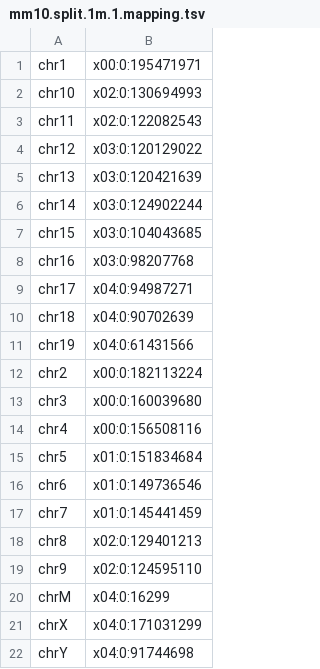
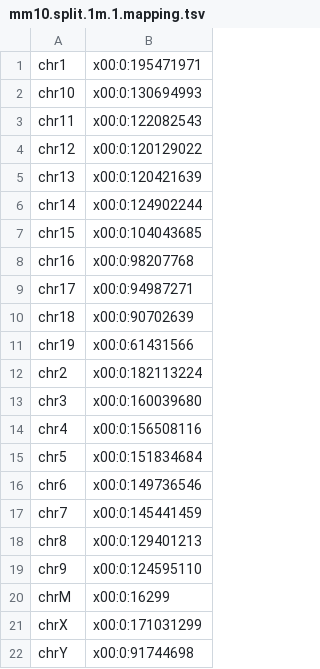
Before and after one commit to ChristopherWilks/snaptron, a TSV file: instances/base_mappings/mm10.split.1m.1.mapping.tsv, drawn as a sheet.

Commit message:
fixed mm10 1m.1 mapping to have single file prefix

```diff
--- a/instances/base_mappings/mm10.split.1m.1.mapping.tsv
+++ b/instances/base_mappings/mm10.split.1m.1.mapping.tsv
@@ -1,12 +1,12 @@
 chr1,x00:0:195471971
-chr10,x02:0:130694993
-chr11,x02:0:122082543
-chr12,x03:0:120129022
-chr13,x03:0:120421639
-chr14,x03:0:124902244
-chr15,x03:0:104043685
-chr16,x03:0:98207768
-chr17,x04:0:94987271
-chr18,x04:0:90702639
-chr19,x04:0:61431566
+chr10,x00:0:130694993
+chr11,x00:0:122082543
+chr12,x00:0:120129022
+chr13,x00:0:120421639
+chr14,x00:0:124902244
+chr15,x00:0:104043685
+chr16,x00:0:98207768
+chr17,x00:0:94987271
+chr18,x00:0:90702639
+chr19,x00:0:61431566
 chr2,x00:0:182113224
@@ -14,9 +14,9 @@ chr3,x00:0:160039680
 chr4,x00:0:156508116
-chr5,x01:0:151834684
-chr6,x01:0:149736546
-chr7,x01:0:145441459
-chr8,x02:0:129401213
-chr9,x02:0:124595110
-chrM,x04:0:16299
-chrX,x04:0:171031299
-chrY,x04:0:91744698
+chr5,x00:0:151834684
+chr6,x00:0:149736546
+chr7,x00:0:145441459
+chr8,x00:0:129401213
+chr9,x00:0:124595110
+chrM,x00:0:16299
+chrX,x00:0:171031299
+chrY,x00:0:91744698
```
